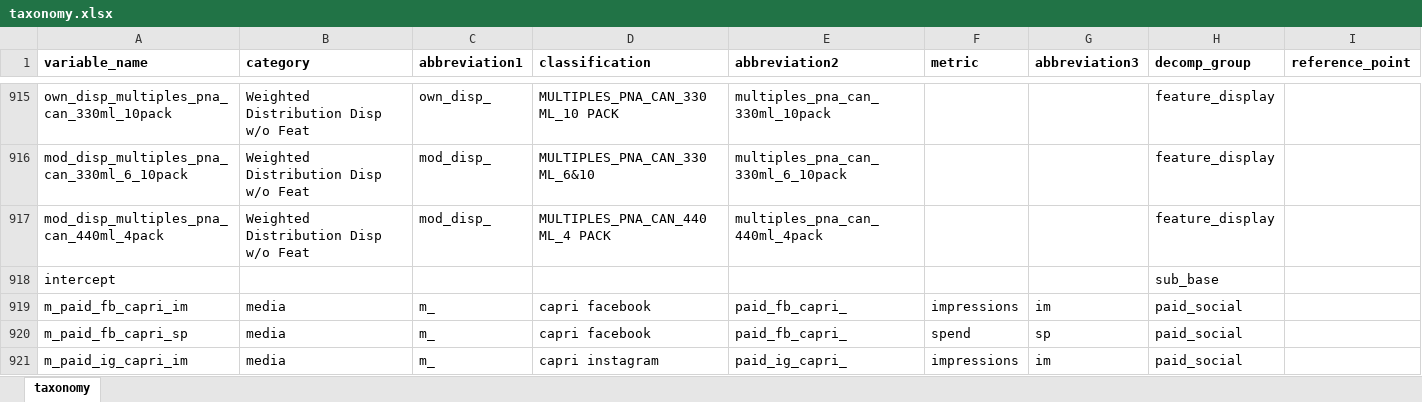
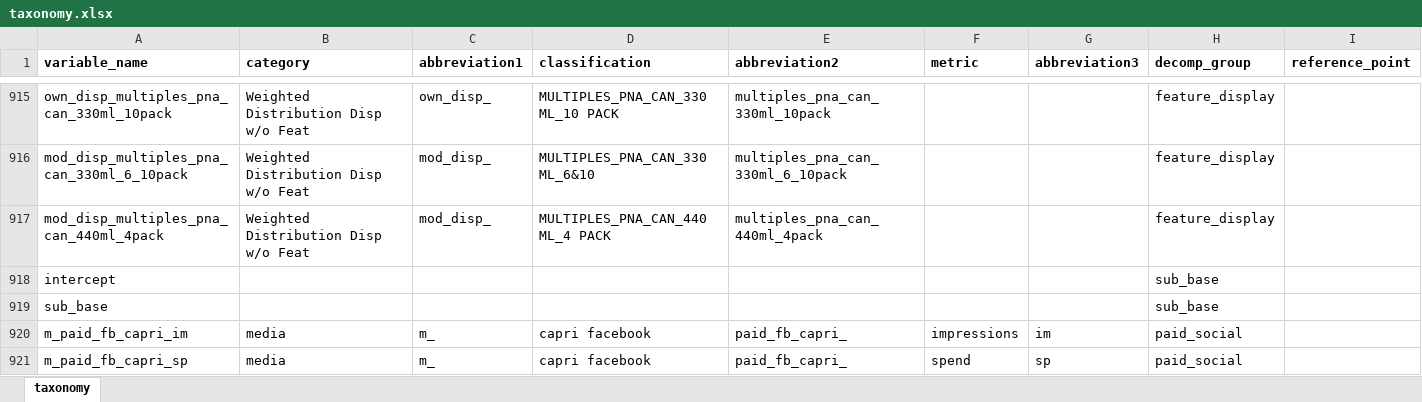
Before and after one commit to MHrycej/AsahiUK_MMM, an Excel workbook: taxonomy.xlsx, sheet taxonomy, drawn as a sheet; only a part is shown, gaps mark what is left out; the shorter side is filled out with more unchanged rows; values as stored, in another font and other column widths than the file's, no borders; the diff names each change by its address in the sheet, - before the commit and + after, or states it on an @@ line.

Commit message:
correcting decomp function

```diff
--- a/taxonomy.xlsx (sheet taxonomy)
+++ b/taxonomy.xlsx (sheet taxonomy)
+row 919: sub_base |  |  |  |  |  |  | sub_base
```
Also changed, not shown: 3 other files.
